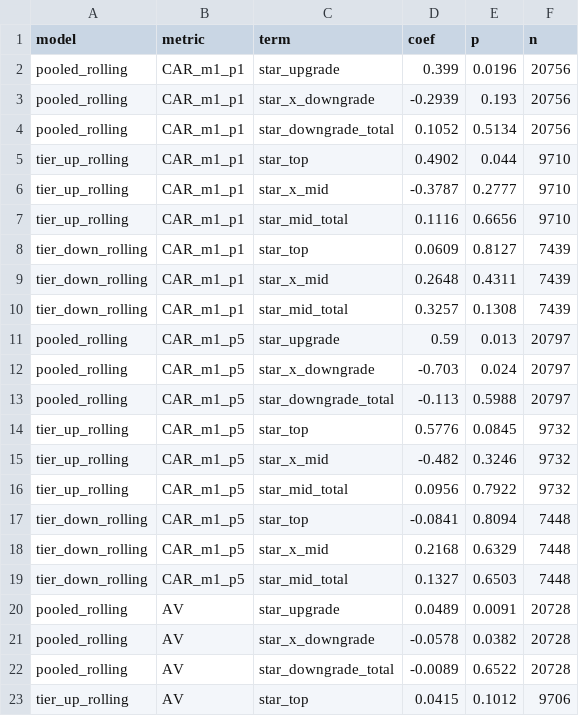
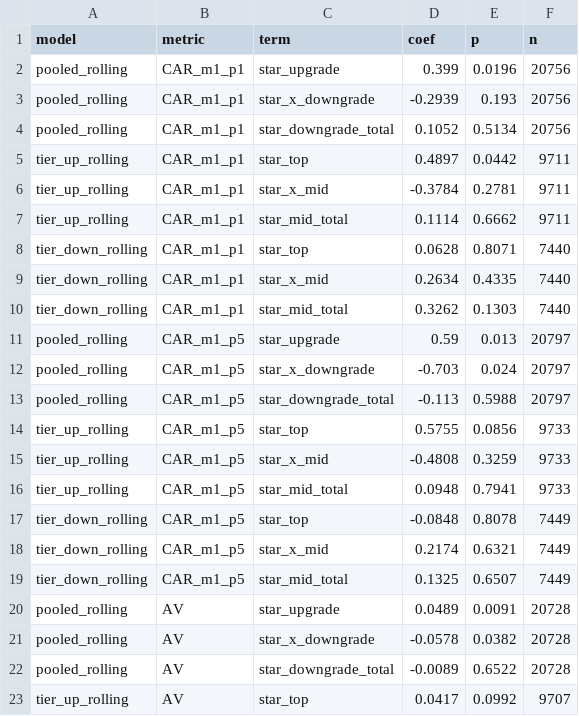
Before and after one commit to CangMingGuoKe/fin4080-star-analyst, a CSV file: data/heterogeneity_rolling_summary.csv, drawn as a sheet; only a part is shown; the diff covers the shown part only.

```diff
--- a/data/heterogeneity_rolling_summary.csv
+++ b/data/heterogeneity_rolling_summary.csv
@@ -4,8 +4,8 @@ pooled_rolling,CAR_m1_p1,star_x_downgrade,-0.2939,0.193,20756
 pooled_rolling,CAR_m1_p1,star_downgrade_total,0.1052,0.5134,20756
-tier_up_rolling,CAR_m1_p1,star_top,0.4902,0.044,9710
-tier_up_rolling,CAR_m1_p1,star_x_mid,-0.3787,0.2777,9710
-tier_up_rolling,CAR_m1_p1,star_mid_total,0.1116,0.6656,9710
-tier_down_rolling,CAR_m1_p1,star_top,0.0609,0.8127,7439
-tier_down_rolling,CAR_m1_p1,star_x_mid,0.2648,0.4311,7439
-tier_down_rolling,CAR_m1_p1,star_mid_total,0.3257,0.1308,7439
+tier_up_rolling,CAR_m1_p1,star_top,0.4897,0.0442,9711
+tier_up_rolling,CAR_m1_p1,star_x_mid,-0.3784,0.2781,9711
+tier_up_rolling,CAR_m1_p1,star_mid_total,0.1114,0.6662,9711
+tier_down_rolling,CAR_m1_p1,star_top,0.0628,0.8071,7440
+tier_down_rolling,CAR_m1_p1,star_x_mid,0.2634,0.4335,7440
+tier_down_rolling,CAR_m1_p1,star_mid_total,0.3262,0.1303,7440
 pooled_rolling,CAR_m1_p5,star_upgrade,0.59,0.013,20797
@@ -13,8 +13,8 @@ pooled_rolling,CAR_m1_p5,star_x_downgrade,-0.703,0.024,20797
 pooled_rolling,CAR_m1_p5,star_downgrade_total,-0.113,0.5988,20797
-tier_up_rolling,CAR_m1_p5,star_top,0.5776,0.0845,9732
-tier_up_rolling,CAR_m1_p5,star_x_mid,-0.482,0.3246,9732
-tier_up_rolling,CAR_m1_p5,star_mid_total,0.0956,0.7922,9732
-tier_down_rolling,CAR_m1_p5,star_top,-0.0841,0.8094,7448
-tier_down_rolling,CAR_m1_p5,star_x_mid,0.2168,0.6329,7448
-tier_down_rolling,CAR_m1_p5,star_mid_total,0.1327,0.6503,7448
+tier_up_rolling,CAR_m1_p5,star_top,0.5755,0.0856,9733
+tier_up_rolling,CAR_m1_p5,star_x_mid,-0.4808,0.3259,9733
+tier_up_rolling,CAR_m1_p5,star_mid_total,0.0948,0.7941,9733
+tier_down_rolling,CAR_m1_p5,star_top,-0.0848,0.8078,7449
+tier_down_rolling,CAR_m1_p5,star_x_mid,0.2174,0.6321,7449
+tier_down_rolling,CAR_m1_p5,star_mid_total,0.1325,0.6507,7449
 pooled_rolling,AV,star_upgrade,0.0489,0.0091,20728
@@ -22,2 +22,2 @@ pooled_rolling,AV,star_x_downgrade,-0.0578,0.0382,20728
 pooled_rolling,AV,star_downgrade_total,-0.0089,0.6522,20728
-tier_up_rolling,AV,star_top,0.0415,0.1012,9706
+tier_up_rolling,AV,star_top,0.0417,0.0992,9707
```
Also changed, not shown: 27 edited cells elsewhere in this file, data/broker_tier_rolling.csv, data/forecast_error_summary.csv, 11 other files.
